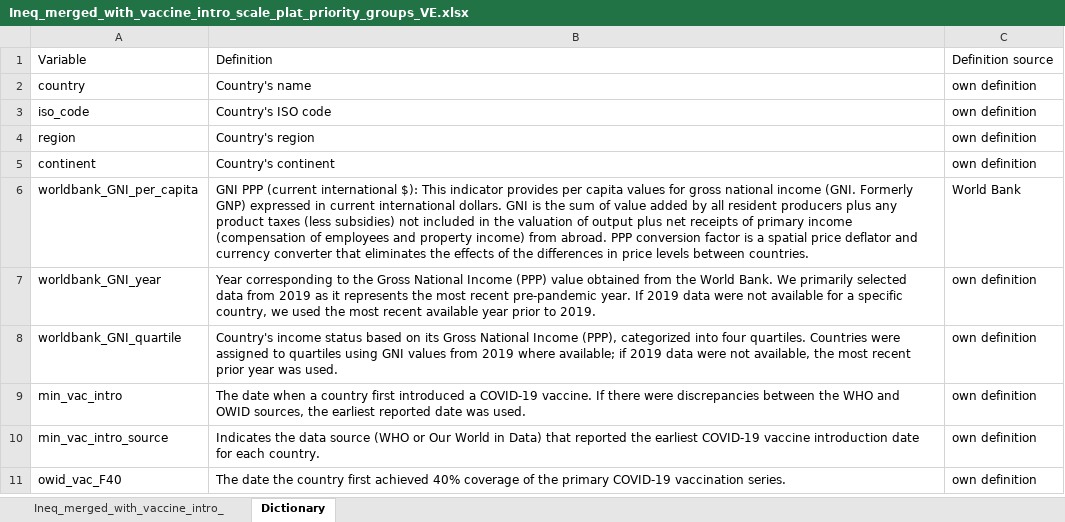
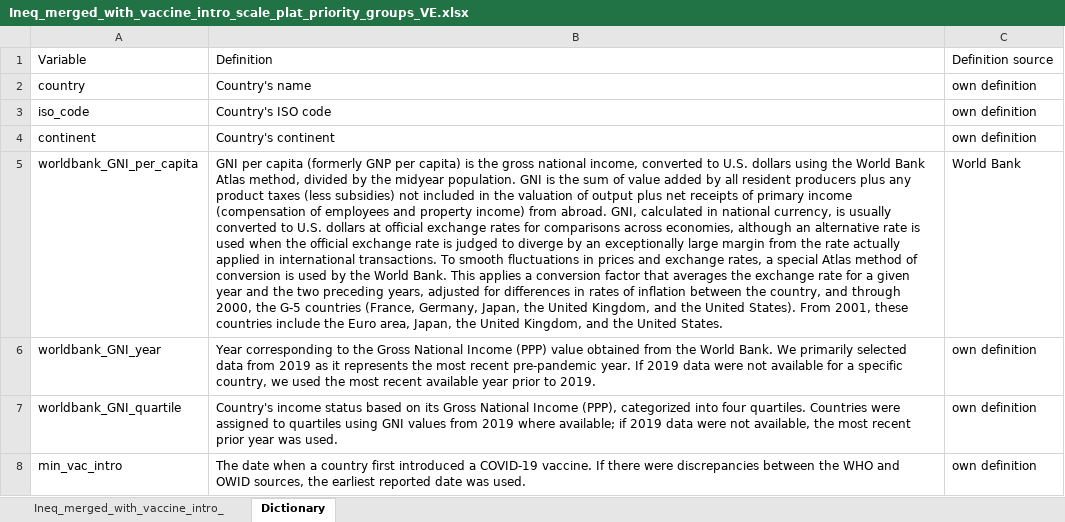
Before and after one commit to marrpesce/COVID-global-vaccine-disparities, an Excel workbook: Data/Curated_datasets/Ineq_merged_with_vaccine_intro_scale_plat_priority_groups_VE.xlsx, sheet Dictionary, drawn as a sheet; only a part is shown; the shorter side is filled out with more unchanged rows; values as stored, in another font and other column widths than the file's, no borders; table styles not drawn; removed rows and columns are numbered as before the commit, all else as after; the diff covers the shown part only; the diff names each change by its address in the sheet, - before the commit and + after, or states it on an @@ line.

```diff
--- a/Data/Curated_datasets/Ineq_merged_with_vaccine_intro_scale_plat_priority_groups_VE.xlsx (sheet Dictionary)
+++ b/Data/Curated_datasets/Ineq_merged_with_vaccine_intro_scale_plat_priority_groups_VE.xlsx (sheet Dictionary)
-row 4: region | Country's region | own definition
-B5: GNI PPP (current international $): This indicator provides per capita values for gross national income (GNI. Formerly GNP) expressed in current international dollars. GNI is the sum of value added by all resident producers plus any product taxes (less subsidies) not included in the valuation of output plus net receipts of primary income (compensation of employees and property income) from abroad. PPP conversion factor is a spatial price deflator and currency converter that eliminates the effects of the differences in price levels between countries.
+B5: GNI per capita (formerly GNP per capita) is the gross national income, converted to U.S. dollars using the World Bank Atlas method, divided by the midyear population. GNI is the sum of value added by all resident producers plus any product taxes (less subsidies) not included in the valuation of output plus net receipts of primary income (compensation of employees and property income) from abroad. GNI, calculated in national currency, is usually converted to U.S. dollars at official exchange rates for comparisons across economies, although an alternative rate is used when the official exchange rate is judged to diverge by an exceptionally large margin from the rate actually applied in international transactions. To smooth fluctuations in prices and exchange rates, a special Atlas method of conversion is used by the World Bank. This applies a conversion factor that averages the exchange rate for a given year and the two preceding years, adjusted for differences in rates of inflation between the country, and through 2000, the G-5 countries (France, Germany, Japan, the United Kingdom, and the United States). From 2001, these countries include the Euro area, Japan, the United Kingdom, and the United States.
```
Also changed, not shown: 18 added rows and 3 edited cells elsewhere in this sheet, sheet Ineq_merged_with_vaccine_intro_, Data/Curated_datasets/VE_curated.xlsx, 11 other files.
